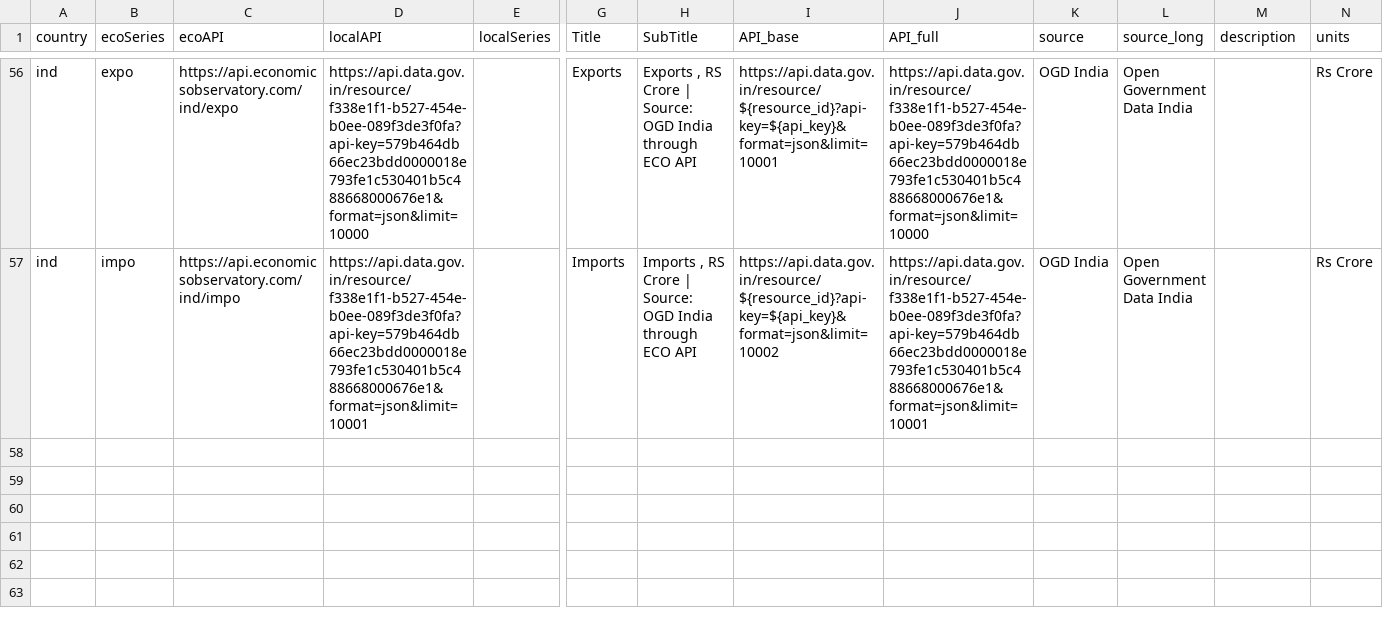
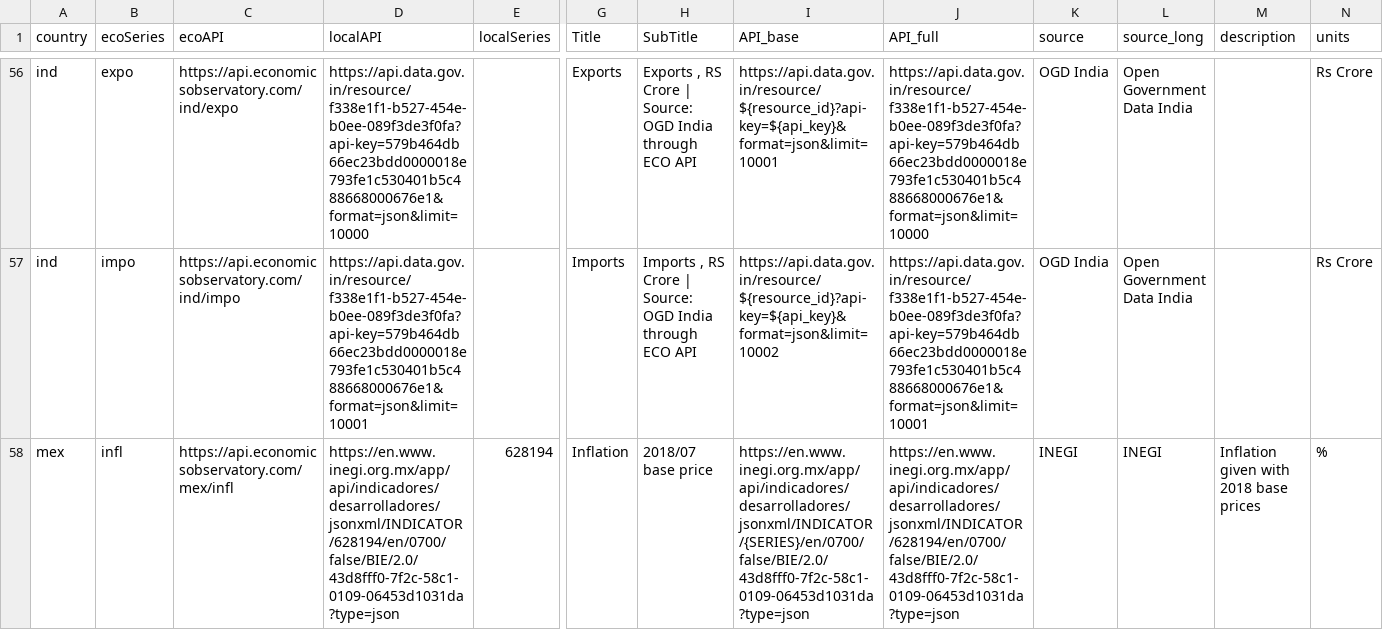
Before and after one commit to JamesFKean/api, a CSV file: metadata-staging.csv, drawn as a sheet; only a part is shown, gaps mark what is left out; rows hold the shown columns only; the diff names each change by its address in the sheet, - before the commit and + after, or states it on an @@ line.

```diff
--- a/metadata-staging.csv
+++ b/metadata-staging.csv
+row 58: mex | infl | https://api.economicsobservatory.com/mex/infl | https://en.www.inegi.org.mx/app/api/indicadores/desarrolladores/jsonxml/INDICATOR/628194/en/0700/false/BIE/2.0/43d8fff0-7f2c-58c1-0109-06453d1031da?type=json | 628194 | Inflation | 2018/07 base price | https://en.www.inegi.org.mx/app/api/indicadores/desarrolladores/jsonxml/INDICATOR/{SERIES}/en/0700/false/BIE/2.0/43d8fff0-7f2c-58c1-0109-06453d1031da?type=json | https://en.www.inegi.org.mx/app/api/indicadores/desarrolladores/jsonxml/INDICATOR/628194/en/0700/false/BIE/2.0/43d8fff0-7f2c-58c1-0109-06453d1031da?type=json | INEGI | INEGI | Inflation given with 2018 base prices | %
```
Also changed, not shown: 2 other files.
